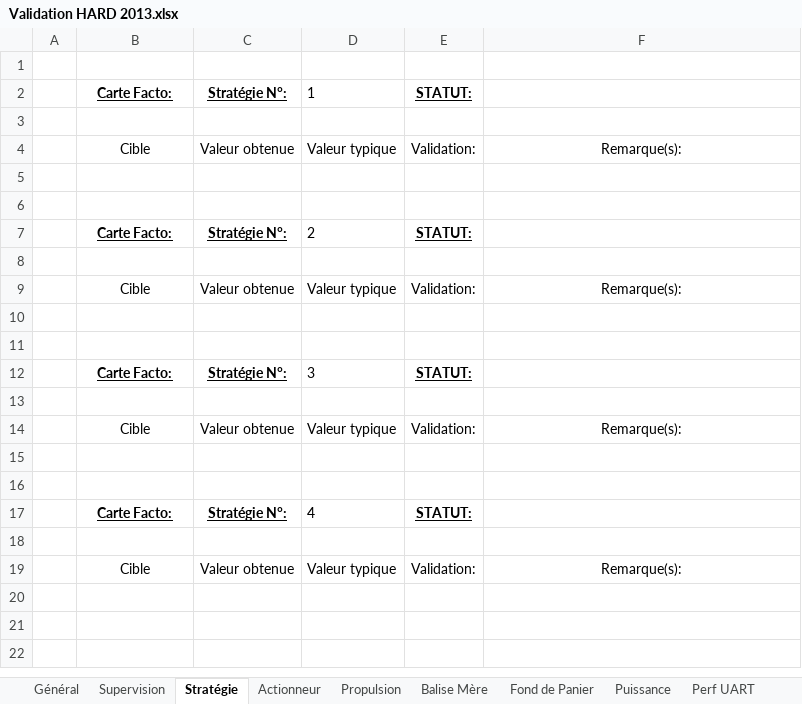
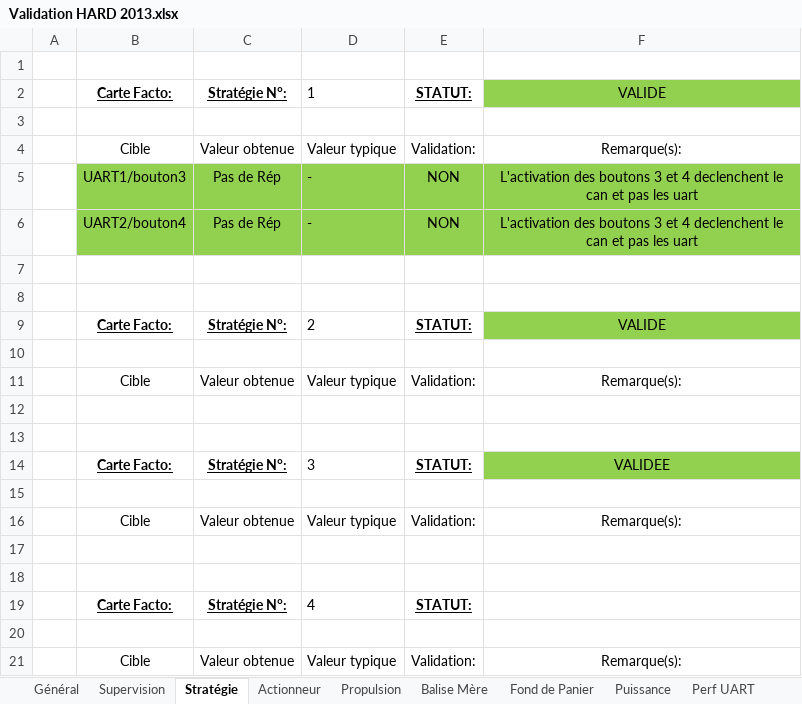
Before and after one commit to samuelpoiraud/robot, an Excel workbook: R&D/Validation HARD 2013.xlsx, sheet Stratégie, drawn as a sheet; values as stored, in another font and other column widths than the file's, no borders; addresses are those after the commit; the diff names each change by its address in the sheet, - before the commit and + after, or states it on an @@ line.

```diff
--- a/R&D/Validation HARD 2013.xlsx (sheet Stratégie)
+++ b/R&D/Validation HARD 2013.xlsx (sheet Stratégie)
-F2: (empty)
+F2: VALIDE
-F2 fill: none
+F2 fill: #92D050
+row 5:  | UART1/bouton3 | Pas de Rép | - | NON | L'activation des boutons 3 et 4 declenchent le can et pas les uart
+row 6:  | UART2/bouton4 | Pas de Rép | - | NON | L'activation des boutons 3 et 4 declenchent le can et pas les uart
-F9: (empty)
+F9: VALIDE
-F9 fill: none
+F9 fill: #92D050
-F14: (empty)
+F14: VALIDEE
-F14 fill: none
+F14 fill: #92D050
```
Also changed, not shown: sheet Supervision, sheet Général, sheet Actionneur, 11 other files.
